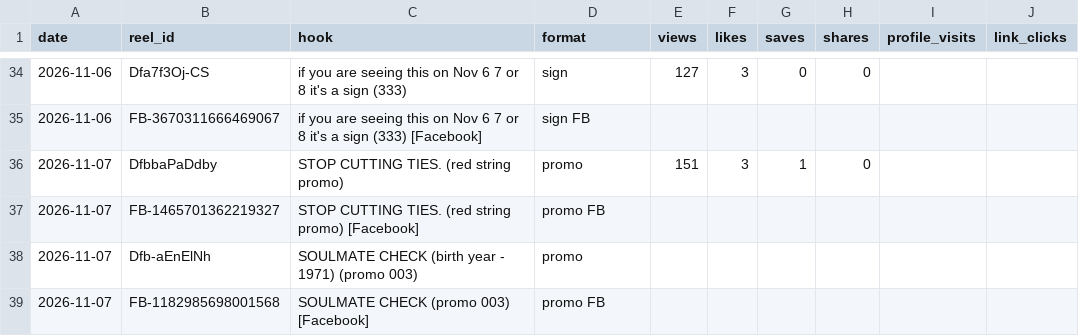
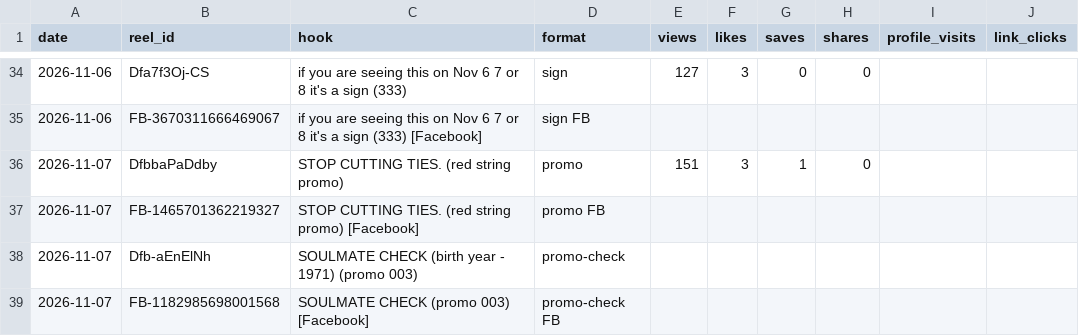
Before and after one commit to newnagiajnala-dotcom/soulmatesigns-system, a CSV file: data/performance.csv, drawn as a sheet; only a part is shown, gaps mark what is left out.

```diff
--- a/data/performance.csv
+++ b/data/performance.csv
@@ -37,3 +37,3 @@ date,reel_id,hook,format,views,likes,saves,shares,profile_visits,link_clicks
 2026-11-07,FB-1465701362219327,STOP CUTTING TIES. (red string promo) [Facebook],promo FB,,,,,,
-2026-11-07,Dfb-aEnElNh,SOULMATE CHECK (birth year - 1971) (promo 003),promo,,,,,,
-2026-11-07,FB-1182985698001568,SOULMATE CHECK (promo 003) [Facebook],promo FB,,,,,,
+2026-11-07,Dfb-aEnElNh,SOULMATE CHECK (birth year - 1971) (promo 003),promo-check,,,,,,
+2026-11-07,FB-1182985698001568,SOULMATE CHECK (promo 003) [Facebook],promo-check FB,,,,,,
```
Also changed, not shown: 3 other files.
